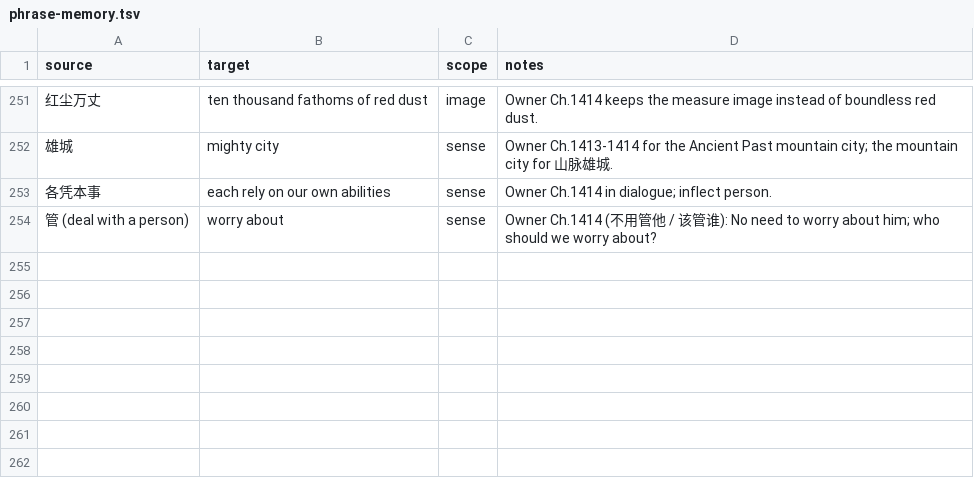
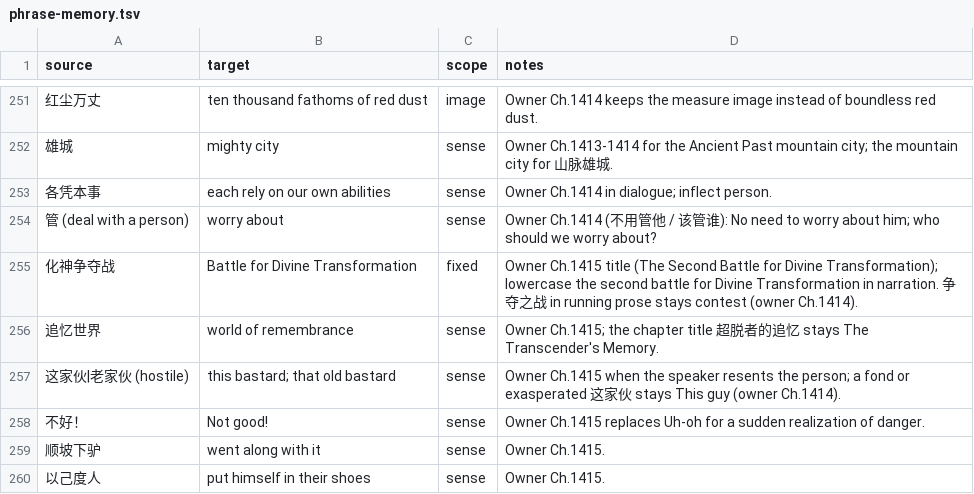
Before and after one commit to RoyUnconquerable/Translation, a TSV file: chatgpt/glossary/phrase-memory.tsv, drawn as a sheet; only a part is shown, gaps mark what is left out; the diff names each change by its address in the sheet, - before the commit and + after, or states it on an @@ line.

```diff
--- a/chatgpt/glossary/phrase-memory.tsv
+++ b/chatgpt/glossary/phrase-memory.tsv
+row 255: 化神争夺战 | Battle for Divine Transformation | fixed | Owner Ch.1415 title (The Second Battle for Divine Transformation); lowercase the second battle for Divine Transformation in narration. 争夺之战 in running prose stays contest (owner Ch.1414).
+row 256: 追忆世界 | world of remembrance | sense | Owner Ch.1415; the chapter title 超脱者的追忆 stays The Transcender's Memory.
+row 257: 这家伙|老家伙 (hostile) | this bastard; that old bastard | sense | Owner Ch.1415 when the speaker resents the person; a fond or exasperated 这家伙 stays This guy (owner Ch.1414).
+row 258: 不好！ | Not good! | sense | Owner Ch.1415 replaces Uh-oh for a sudden realization of danger.
+row 259: 顺坡下驴 | went along with it | sense | Owner Ch.1415.
+row 260: 以己度人 | put himself in their shoes | sense | Owner Ch.1415.
```
Also changed, not shown: chatgpt/chapters/ledger.tsv, chatgpt/glossary/terminology.tsv, 1 other file.
